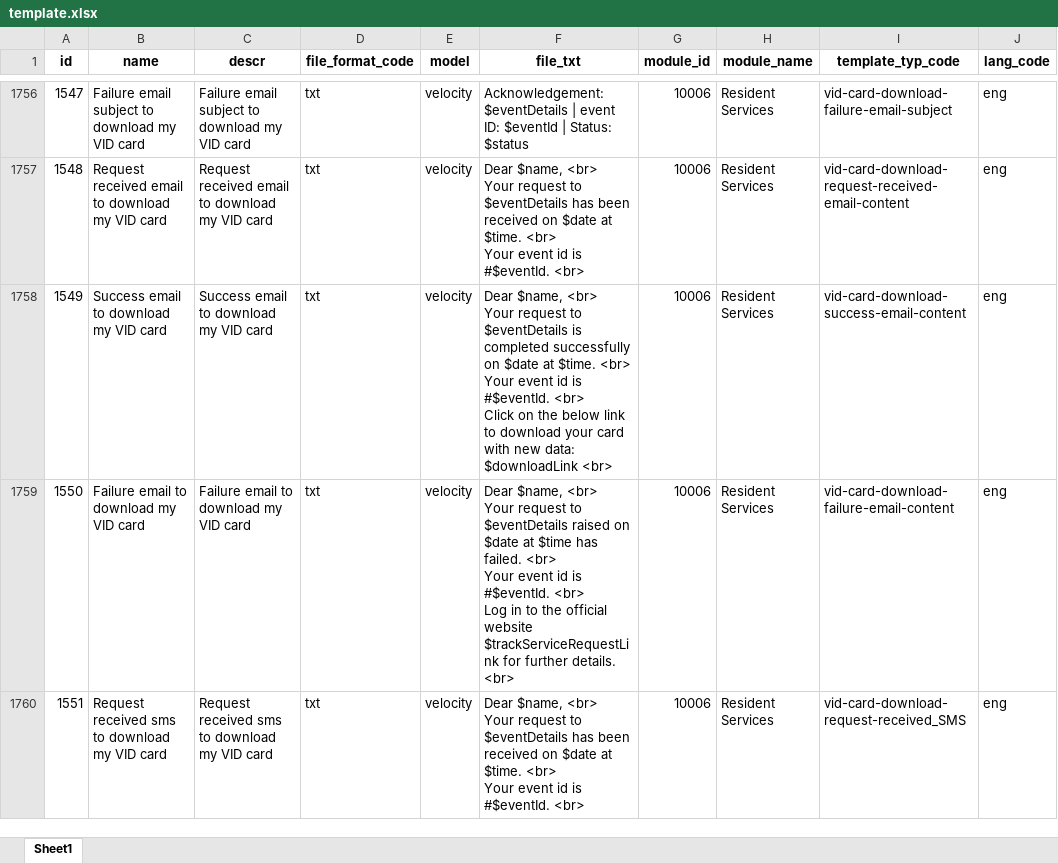
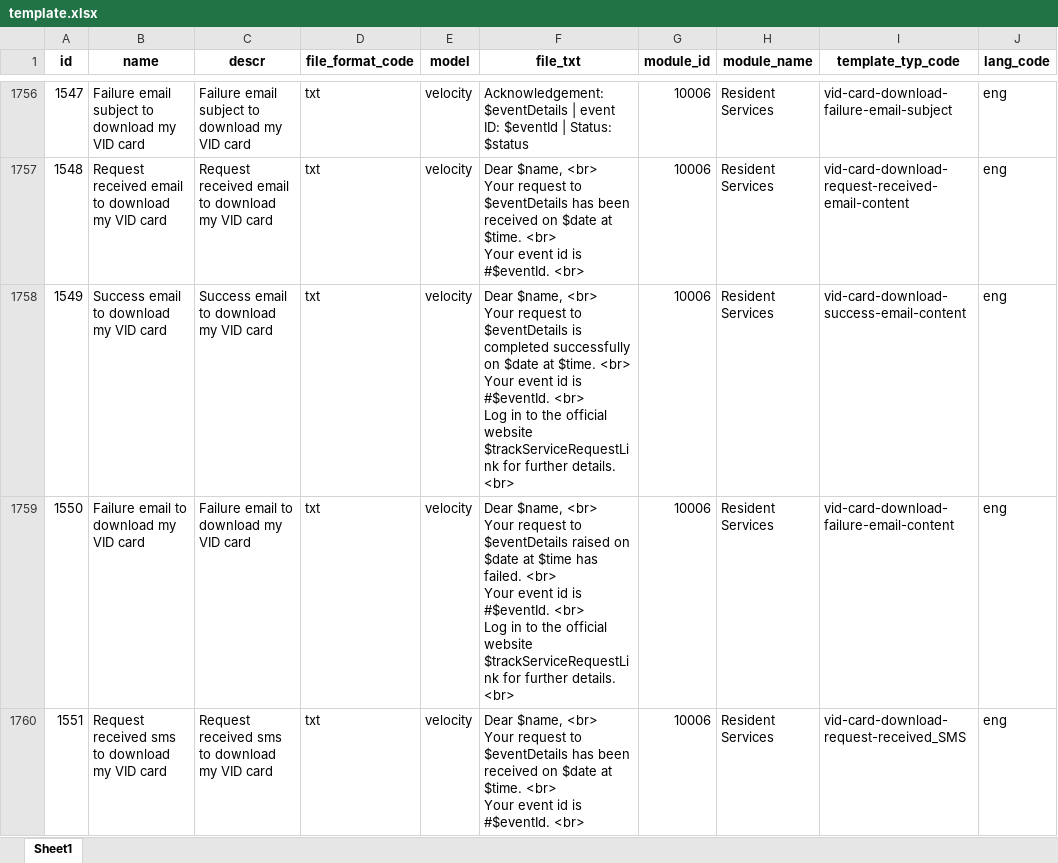
Before and after one commit to tf-nira/mosip-data_bkp, an Excel workbook: mosip_master/xlsx/template.xlsx, sheet Sheet1, drawn as a sheet; only a part is shown, gaps mark what is left out; values as stored, in another font and other column widths than the file's, no borders; ↵ is a line break in a cell; the diff covers the shown part only; the diff names each change by its address in the sheet, - before the commit and + after, or states it on an @@ line.

Commit message:
MOSIP-26515 Added resident template.

```diff
--- a/mosip_master/xlsx/template.xlsx (sheet Sheet1)
+++ b/mosip_master/xlsx/template.xlsx (sheet Sheet1)
-F1758 (file_txt): …#$eventId. <br> ↵ Click on the below link to download your card with new data: $downloadLink <br>
+F1758 (file_txt): …#$eventId. <br> ↵ Log in to the official website $trackServiceRequestLink for further details. <br>
```
Also changed, not shown: 7 edited cells elsewhere in this sheet.
